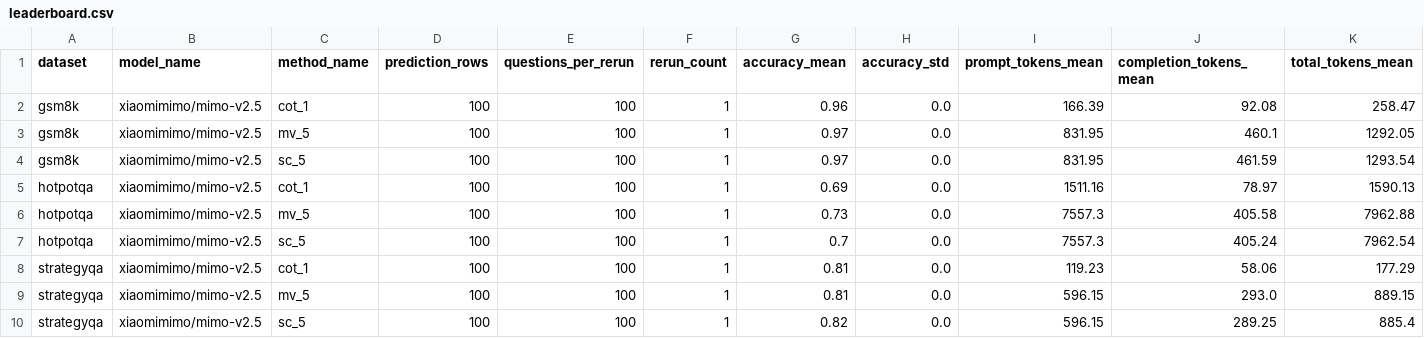
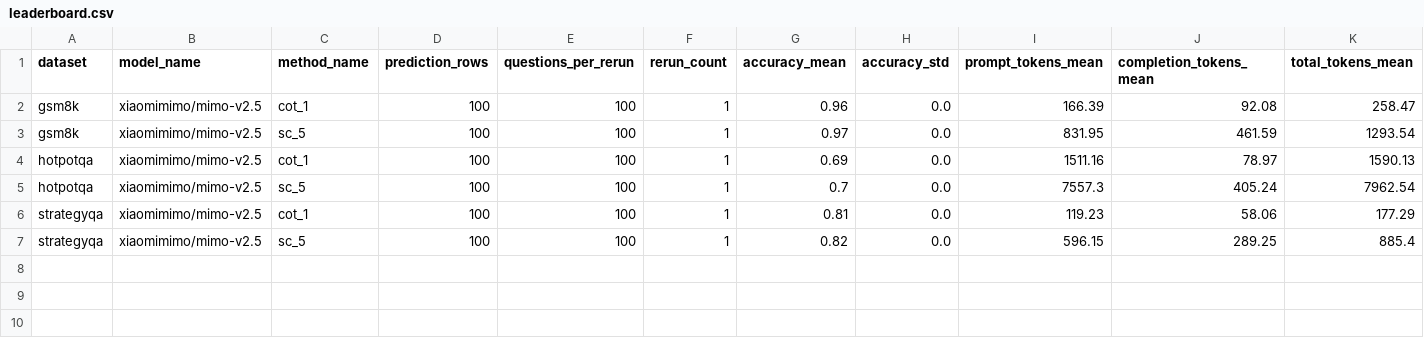
Before and after one commit to Violet2726/research, a CSV file: reports/single_agent/leaderboard.csv, drawn as a sheet; only a part is shown; rows hold the shown columns only; the diff names each change by its address in the sheet, - before the commit and + after, or states it on an @@ line.

```diff
--- a/reports/single_agent/leaderboard.csv
+++ b/reports/single_agent/leaderboard.csv
-row 3: gsm8k | xiaomimimo/mimo-v2.5 | mv_5 | 100 | 100 | 1 | 0.97 | 0.0 | 831.95 | 460.1 | 1292.05
-row 6: hotpotqa | xiaomimimo/mimo-v2.5 | mv_5 | 100 | 100 | 1 | 0.73 | 0.0 | 7557.3 | 405.58 | 7962.88
-row 9: strategyqa | xiaomimimo/mimo-v2.5 | mv_5 | 100 | 100 | 1 | 0.81 | 0.0 | 596.15 | 293.0 | 889.15
```
Also changed, not shown: 16 other files.
